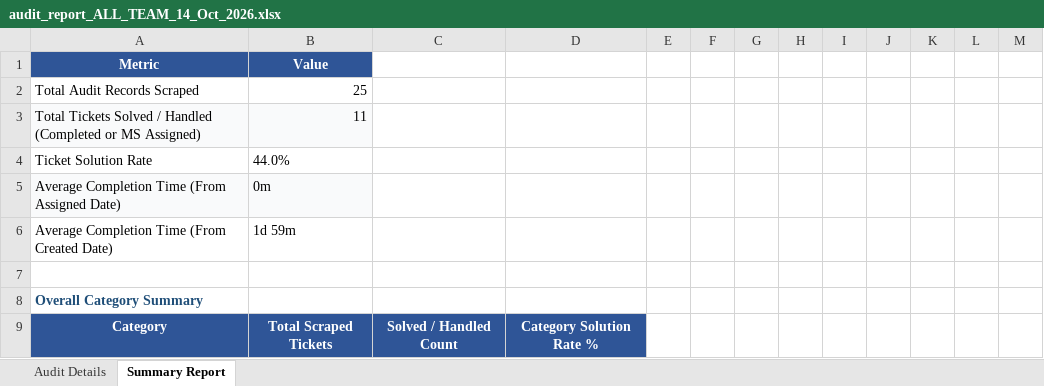
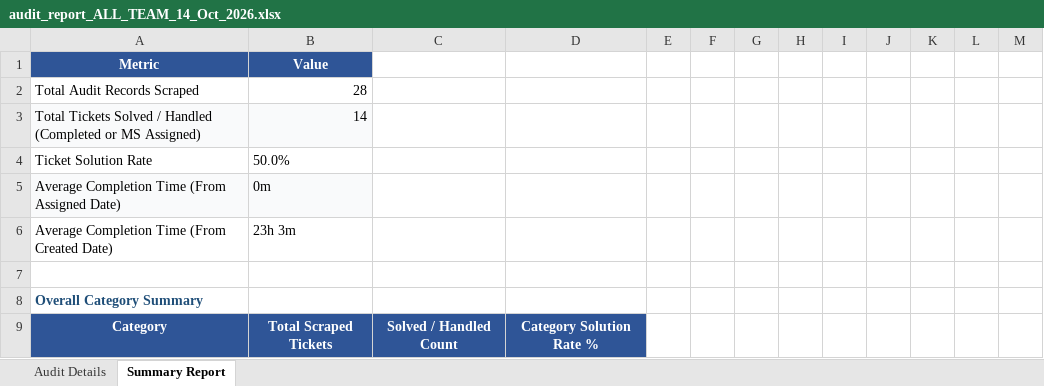
Before and after one commit to pradeepneupane10/employee-audit-app, an Excel workbook: audit_report_ALL_TEAM_14_Oct_2026.xlsx, sheet Summary Report, drawn as a sheet; only a part is shown; values as stored, in another font and other column widths than the file's, no borders; the diff covers the shown part only; the diff names each change by its address in the sheet, - before the commit and + after, or states it on an @@ line.

```diff
--- a/audit_report_ALL_TEAM_14_Oct_2026.xlsx (sheet Summary Report)
+++ b/audit_report_ALL_TEAM_14_Oct_2026.xlsx (sheet Summary Report)
-B2: 25
+B2: 28
-B3: 11
+B3: 14
-B4: 44.0%
+B4: 50.0%
-B6: 1d 59m
+B6: 23h 3m
```
Also changed, not shown: 4 added rows, 1 removed row and 9 edited cells elsewhere in this sheet, sheet Audit Details, EXECUTIVE_TEAM_AUDIT_REPORT_14_Oct_2026.xlsx, 1 other file.
